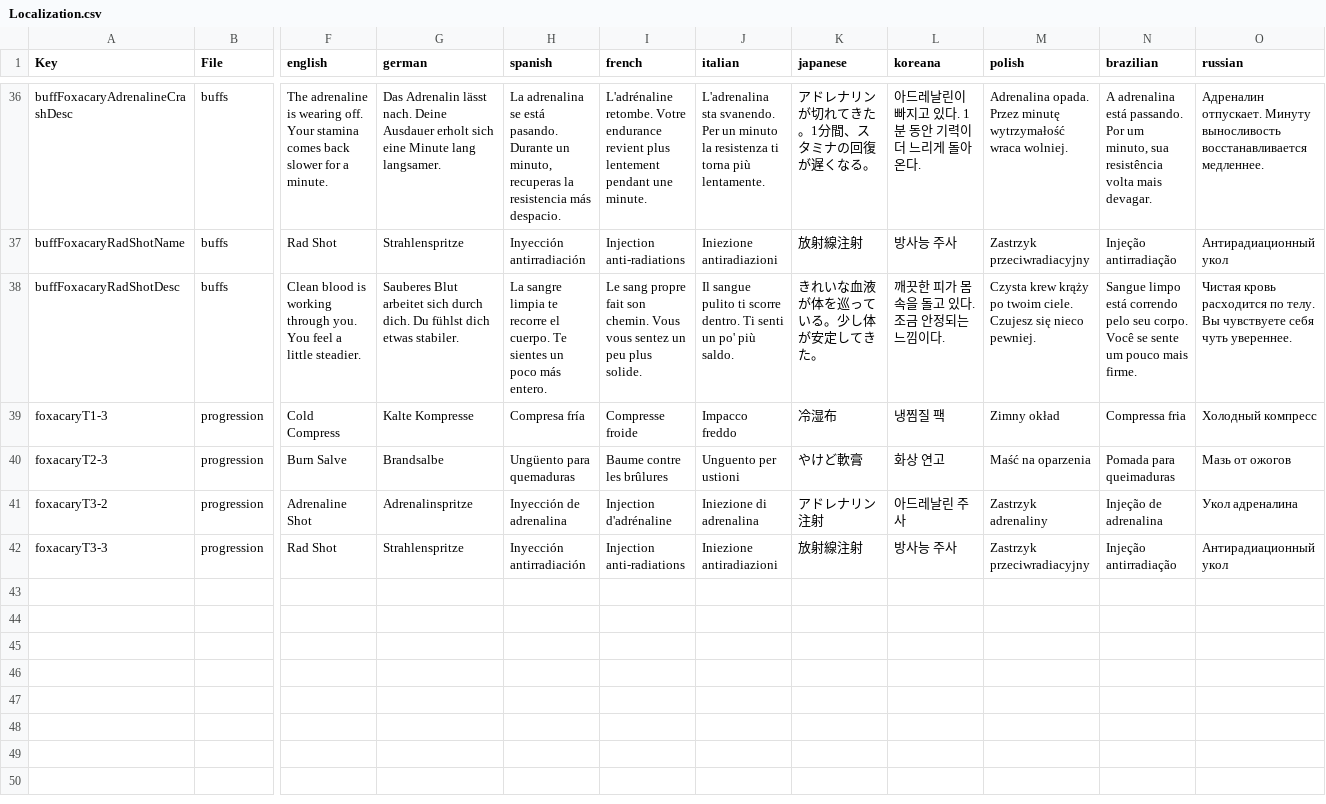
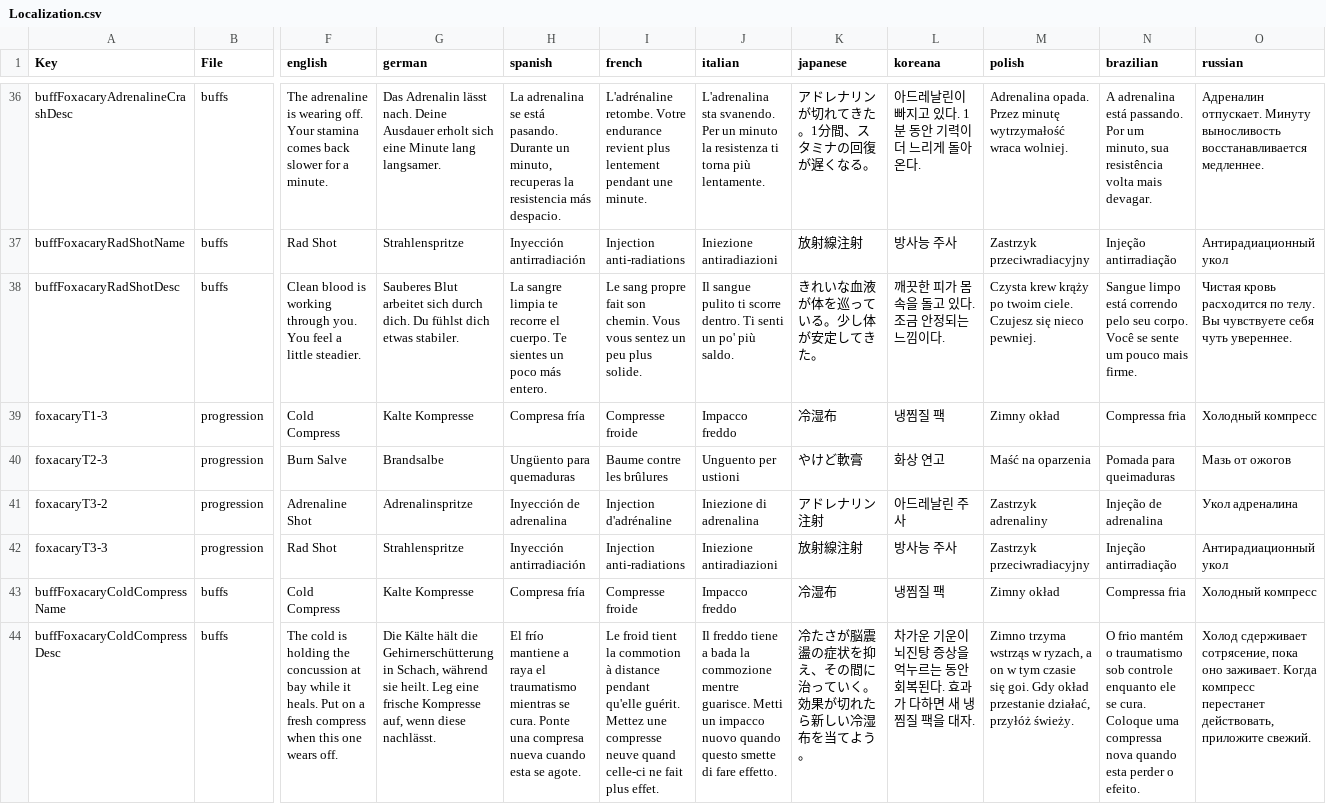
Before and after one commit to Kitsune-Den/KitsuneFoxacary, a CSV file: Config/Localization.csv, drawn as a sheet; only a part is shown, gaps mark what is left out; rows hold the shown columns only; the diff covers the shown part only; the diff names each change by its address in the sheet, - before the commit and + after, or states it on an @@ line.

```diff
--- a/Config/Localization.csv
+++ b/Config/Localization.csv
+row 43: buffFoxacaryColdCompressName | buffs | Cold Compress | Kalte Kompresse | Compresa fría | Compresse froide | Impacco freddo | 冷湿布 | 냉찜질 팩 | Zimny okład | Compressa fria | Холодный компресс
+row 44: buffFoxacaryColdCompressDesc | buffs | The cold is holding the concussion at bay while it heals. Put on a fresh compress when this one wears off. | Die Kälte hält die Gehirnerschütterung in Schach, während sie heilt. Leg eine frische Kompresse auf, wenn diese nachlässt. | El frío mantiene a raya el traumatismo mientras se cura. Ponte una compresa nueva cuando esta se agote. | Le froid tient la commotion à distance pendant qu'elle guérit. Mettez une compresse neuve quand celle-ci ne fait plus effet. | Il freddo tiene a bada la commozione mentre guarisce. Metti un impacco nuovo quando questo smette di fare effetto. | 冷たさが脳震盪の症状を抑え、その間に治っていく。効果が切れたら新しい冷湿布を当てよう。 | 차가운 기운이 뇌진탕 증상을 억누르는 동안 회복된다. 효과가 다하면 새 냉찜질 팩을 대자. | Zimno trzyma wstrząs w ryzach, a on w tym czasie się goi. Gdy okład przestanie działać, przyłóż świeży. | O frio mantém o traumatismo sob controle enquanto ele se cura. Coloque uma compressa nova quando esta perder o efeito. | Холод сдерживает сотрясение, пока оно заживает. Когда компресс перестанет действовать, приложите свежий.
```
Also changed, not shown: 1 added row and 26 edited cells elsewhere in this file, 4 other files.
